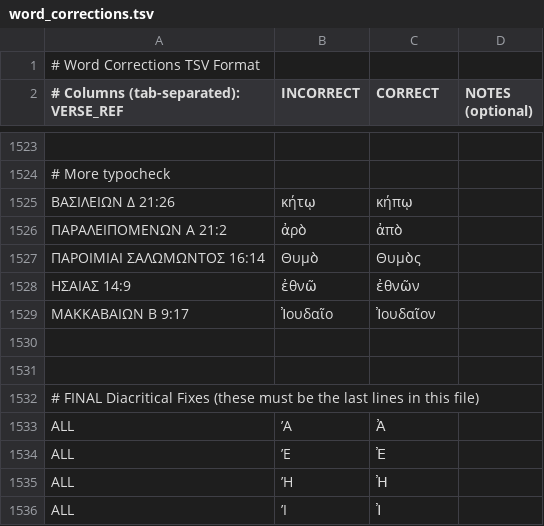
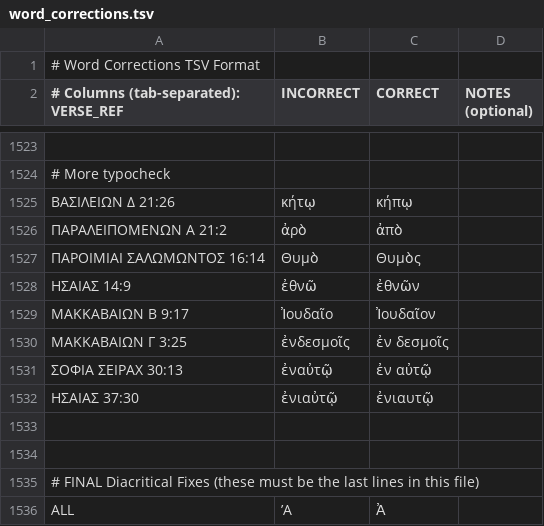
Before and after one commit to jjorloff1/brenton-lxx-error-finder, a TSV file: word_corrections.tsv, drawn as a sheet; only a part is shown, gaps mark what is left out; the shorter side is filled out with more unchanged rows; the diff names each change by its address in the sheet, - before the commit and + after, or states it on an @@ line.

```diff
--- a/word_corrections.tsv
+++ b/word_corrections.tsv
+row 1530: ΜΑΚΚΑΒΑΙΩΝ Γ 3:25 | ἐνδεσμοῖς | ἐν δεσμοῖς
+row 1531: ΣΟΦΙΑ ΣΕΙΡΑΧ 30:13 | ἐναὐτῷ | ἐν αὐτῷ
+row 1532: ΗΣΑΙΑΣ 37:30 | ἐνιαὐτῷ | ἐνιαυτῷ
```
Also changed, not shown: check_breathing_marks/output/breathing_errors.tsv, 2 other files.
